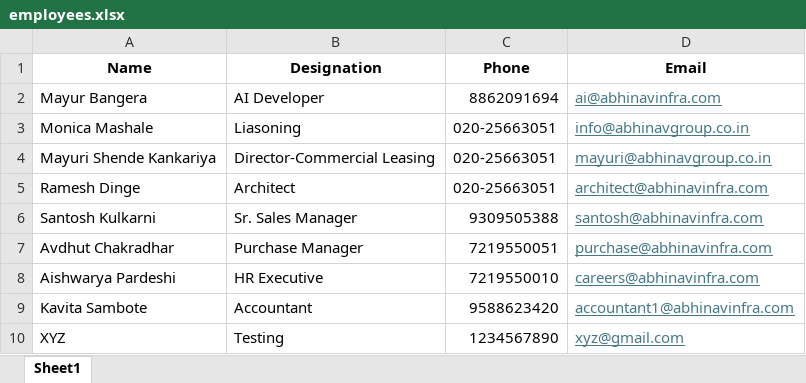
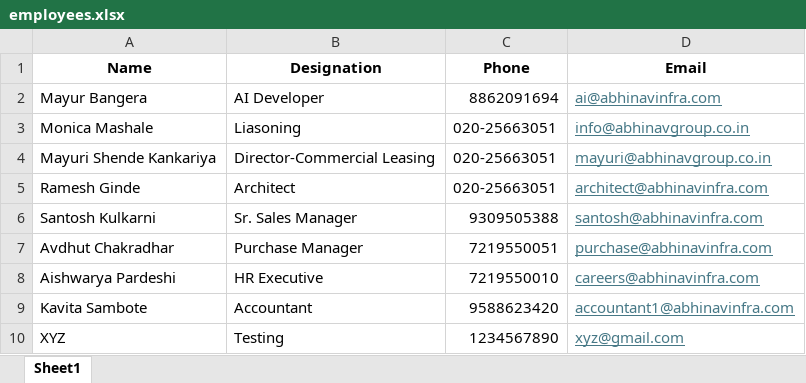
Before and after one commit to DesignNarrative/Abhinav-Group-Email-sg, an Excel workbook: employees/employees.xlsx, sheet Sheet1, drawn as a sheet; values as stored, in another font and other column widths than the file's, no borders; the diff names each change by its address in the sheet, - before the commit and + after, or states it on an @@ line.

Commit message:
Rename Ramesh Dinge to Ramesh Ginde and regenerate signatures

```diff
--- a/employees/employees.xlsx (sheet Sheet1)
+++ b/employees/employees.xlsx (sheet Sheet1)
-A5 (Name): Ramesh Dinge
+A5 (Name): Ramesh Ginde
```
Also changed, not shown: 3 other files.
